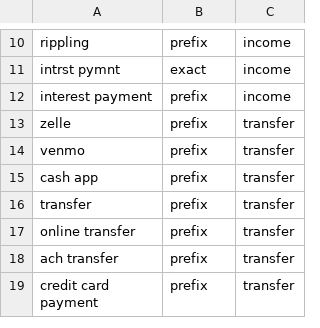
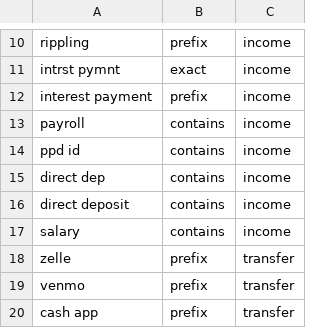
Before and after one commit to hkwan16/First-Paycheck, a CSV file: api/db/seed/category_rules.csv, drawn as a sheet; only a part is shown, gaps mark what is left out; the shorter side is filled out with more unchanged rows.

Commit message:
fix(api): a spending rule applies to money out only; a paycheck at a restaurant merchant is never dining
Spec 003 rules 3a-3c. The user_transactions_dynamic sandbox user's weekly
paycheck "Sweetgreen inc payroll ppd id" (money in) matched the seed prefix
rule sweetgreen -> dining because RuleBook never looked at the sign.

RuleBook.match takes amount_cents: a rule for a spending category (every
category outside the income and transfer buckets) is skipped for money in, an
income or transfer rule applies both ways, and the new seed-only contains
match (whole-token runs, income and transfer only) labels money in below
prefix. Seed contains rows: payroll, ppd id, direct dep, direct deposit,
salary. The job labels each merchant and direction separately, sends the
direction to the model (categorize/v2) and drops a spending answer for a
money-in item; reuse copies only an allowed label of the same direction. A
user's fix keeps its row label and writes the exact rule, but relabels only
the siblings the rule applies to.

Migration 0016_rule_match_contains adds the rule_match label, the check
ck_category_rules_contains_is_seed_money_in, and clears rule and llm labels
the new rules forbid (money in with a spending category) so the next sync's
categorize run relabels them. The recorded user_good October loses its
United Airlines refund from travel (now uncategorized); the spending,
cash-flow and check-in tests follow.

```diff
--- a/api/db/seed/category_rules.csv
+++ b/api/db/seed/category_rules.csv
@@ -12,2 +12,7 @@ intrst pymnt,exact,income
 interest payment,prefix,income
+payroll,contains,income
+ppd id,contains,income
+direct dep,contains,income
+direct deposit,contains,income
+salary,contains,income
 zelle,prefix,transfer
```
Also changed, not shown: 24 other files.
